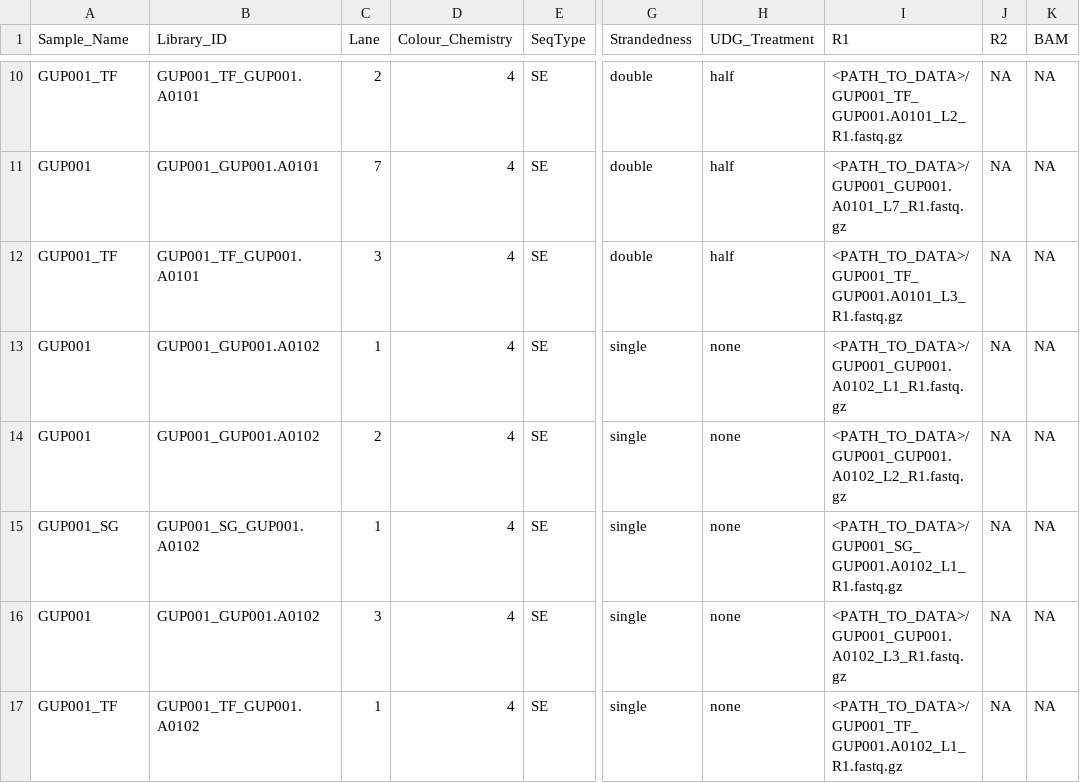
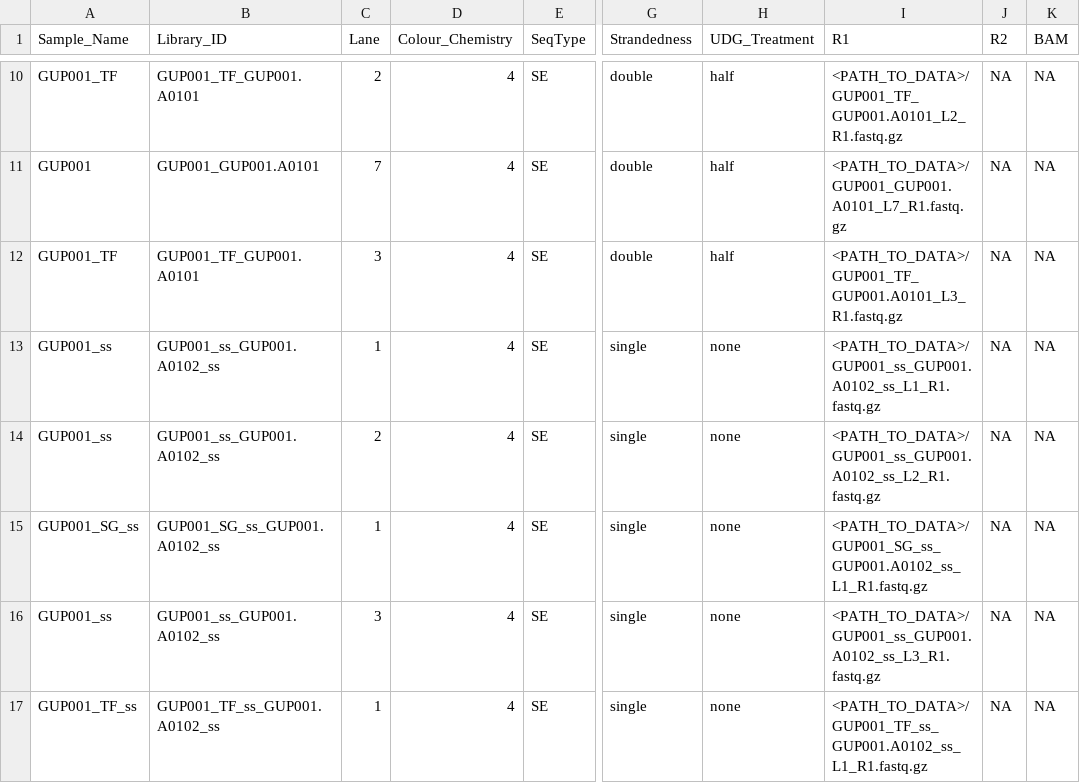
Before and after one commit to poseidon-framework/poseidon-eager, a TSV file: packages/2021_CarlhoffNature/2021_CarlhoffNature.tsv, drawn as a sheet; only a part is shown, gaps mark what is left out; the diff names each change by its address in the sheet, - before the commit and + after, or states it on an @@ line.

```diff
--- a/packages/2021_CarlhoffNature/2021_CarlhoffNature.tsv
+++ b/packages/2021_CarlhoffNature/2021_CarlhoffNature.tsv
-A13:A14 (Sample_Name): GUP001
+A13:A14 (Sample_Name): GUP001_ss
-B13:B14 (Library_ID): GUP001_GUP001.A0102
+B13:B14 (Library_ID): GUP001_ss_GUP001.A0102_ss
-I13 (R1): <PATH_TO_DATA>/GUP001_GUP001.A0102_L1_R1.fastq.gz
+I13 (R1): <PATH_TO_DATA>/GUP001_ss_GUP001.A0102_ss_L1_R1.fastq.gz
-I14 (R1): <PATH_TO_DATA>/GUP001_GUP001.A0102_L2_R1.fastq.gz
+I14 (R1): <PATH_TO_DATA>/GUP001_ss_GUP001.A0102_ss_L2_R1.fastq.gz
-A15 (Sample_Name): GUP001_SG
+A15 (Sample_Name): GUP001_SG_ss
-B15 (Library_ID): GUP001_SG_GUP001.A0102
+B15 (Library_ID): GUP001_SG_ss_GUP001.A0102_ss
-I15 (R1): <PATH_TO_DATA>/GUP001_SG_GUP001.A0102_L1_R1.fastq.gz
+I15 (R1): <PATH_TO_DATA>/GUP001_SG_ss_GUP001.A0102_ss_L1_R1.fastq.gz
-A16 (Sample_Name): GUP001
+A16 (Sample_Name): GUP001_ss
-B16 (Library_ID): GUP001_GUP001.A0102
+B16 (Library_ID): GUP001_ss_GUP001.A0102_ss
-I16 (R1): <PATH_TO_DATA>/GUP001_GUP001.A0102_L3_R1.fastq.gz
+I16 (R1): <PATH_TO_DATA>/GUP001_ss_GUP001.A0102_ss_L3_R1.fastq.gz
-A17 (Sample_Name): GUP001_TF
+A17 (Sample_Name): GUP001_TF_ss
-B17 (Library_ID): GUP001_TF_GUP001.A0102
+B17 (Library_ID): GUP001_TF_ss_GUP001.A0102_ss
-I17 (R1): <PATH_TO_DATA>/GUP001_TF_GUP001.A0102_L1_R1.fastq.gz
+I17 (R1): <PATH_TO_DATA>/GUP001_TF_ss_GUP001.A0102_ss_L1_R1.fastq.gz
```
Also changed, not shown: 3 other files.
